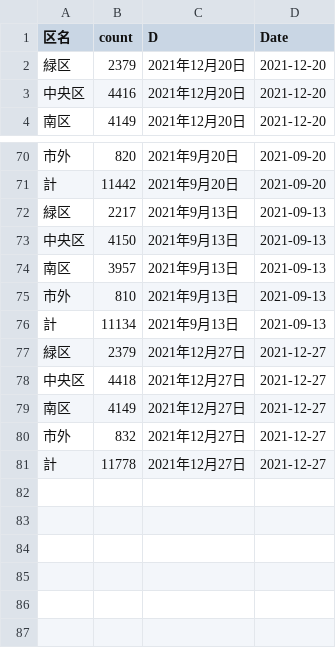
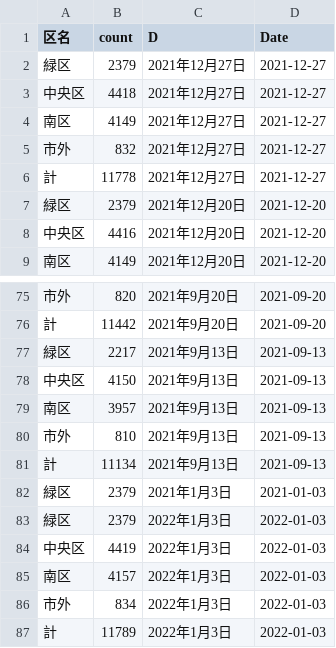
Before and after one commit to tanamym/covid_sagamihara, a CSV file: sagamihara.csv, drawn as a sheet; only a part is shown, gaps mark what is left out.

Commit message:
Add files via upload

```diff
--- a/sagamihara.csv
+++ b/sagamihara.csv
@@ -1,2 +1,7 @@
 "区名","count","D","Date"
+"緑区",2379,"2021年12月27日",2021-12-27
+"中央区",4418,"2021年12月27日",2021-12-27
+"南区",4149,"2021年12月27日",2021-12-27
+"市外",832,"2021年12月27日",2021-12-27
+"計",11778,"2021年12月27日",2021-12-27
 "緑区",2379,"2021年12月20日",2021-12-20
@@ -76,6 +81,7 @@
 "計",11134,"2021年9月13日",2021-09-13
-"緑区",2379,"2021年12月27日",2021-12-27
-"中央区",4418,"2021年12月27日",2021-12-27
-"南区",4149,"2021年12月27日",2021-12-27
-"市外",832,"2021年12月27日",2021-12-27
-"計",11778,"2021年12月27日",2021-12-27
+"緑区",2379,"2021年1月3日",2021-01-03
+"緑区",2379,"2022年1月3日",2022-01-03
+"中央区",4419,"2022年1月3日",2022-01-03
+"南区",4157,"2022年1月3日",2022-01-03
+"市外",834,"2022年1月3日",2022-01-03
+"計",11789,"2022年1月3日",2022-01-03
```
